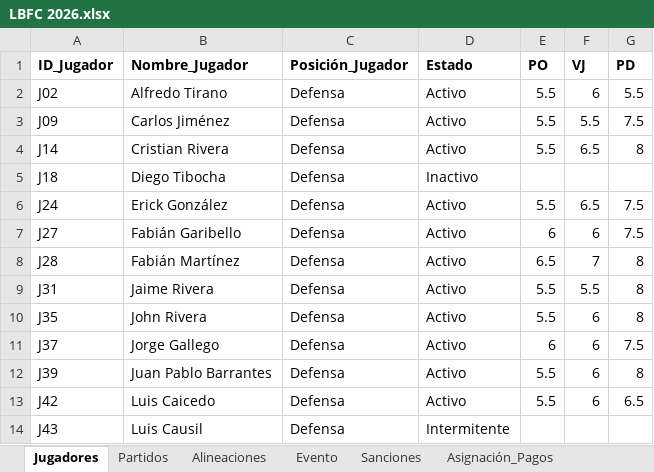
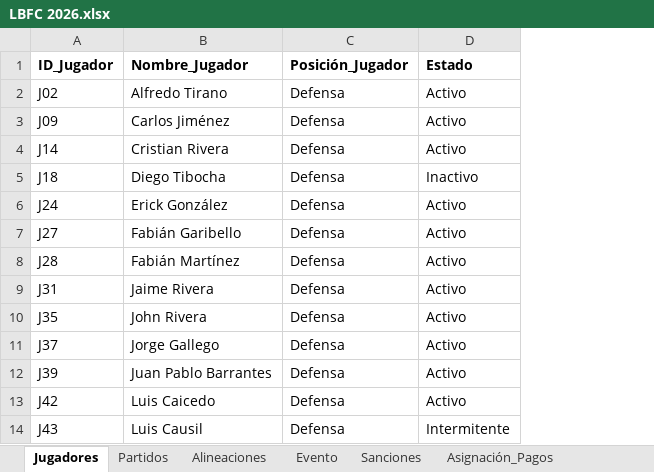
Before and after one commit to Giovanni-rengifo/lbfc-web, an Excel workbook: LBFC 2026.xlsx, sheet Jugadores, drawn as a sheet; only a part is shown; values as stored, in another font and other column widths than the file's, no borders; charts and pictures not drawn; the diff names each change by its address in the sheet, - before the commit and + after, or states it on an @@ line.

```diff
--- a/LBFC 2026.xlsx (sheet Jugadores)
+++ b/LBFC 2026.xlsx (sheet Jugadores)
-column E (PO), rows 2-13: 5.5 | 5.5 | 5.5 |  | 5.5 | 6 | 6.5 | 5.5 | 5.5 | 6 | 5.5 | 5.5
-column F (VJ), rows 2-13: 6 | 5.5 | 6.5 |  | 6.5 | 6 | 7 | 5.5 | 6 | 6 | 6 | 6
-column G (PD), rows 2-13: 5.5 | 7.5 | 8 |  | 7.5 | 7.5 | 8 | 8 | 8 | 7.5 | 8 | 6.5
```
Also changed, not shown: sheet Evento, sheet Alineaciones.
